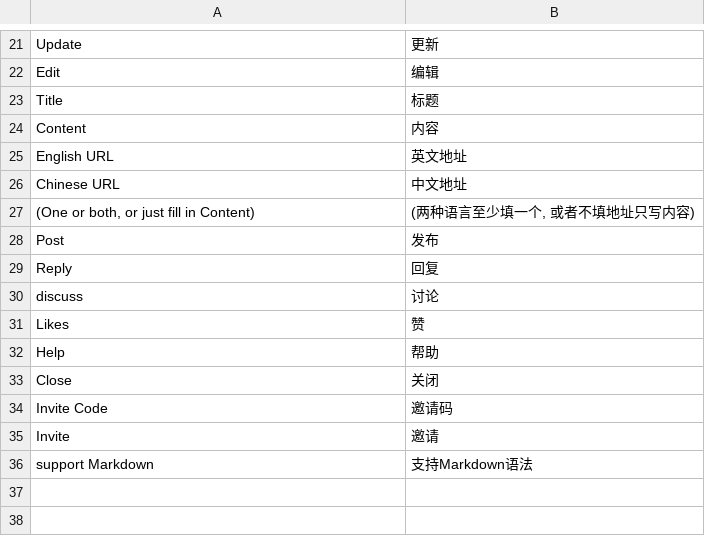
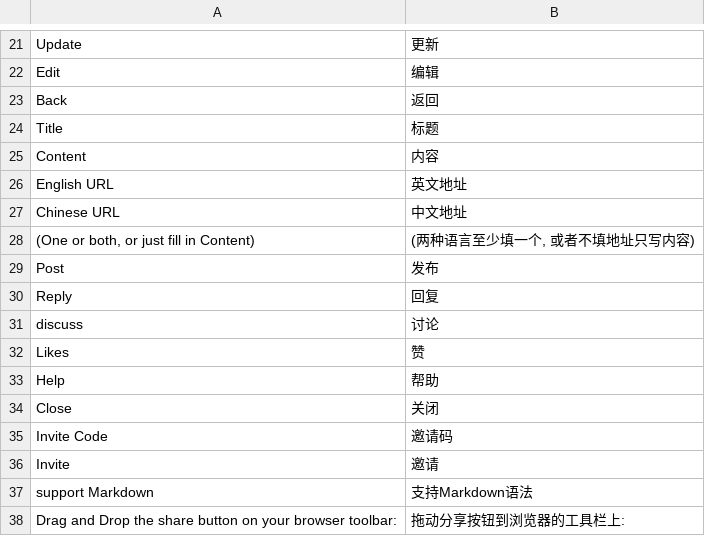
Before and after one commit to kernel1983/pythonic.info, a CSV file: csv_translations/zh_CN.csv, drawn as a sheet; only a part is shown, gaps mark what is left out.

Commit message:
share to PI fixes #5

```diff
--- a/csv_translations/zh_CN.csv
+++ b/csv_translations/zh_CN.csv
@@ -22,2 +22,3 @@
 "Edit","编辑"
+"Back","返回"
 "Title","标题"
@@ -36 +37,2 @@
 "support Markdown","支持Markdown语法"
+"Drag and Drop the share button on your browser toolbar:","拖动分享按钮到浏览器的工具栏上:"
```
Also changed, not shown: 4 other files.
